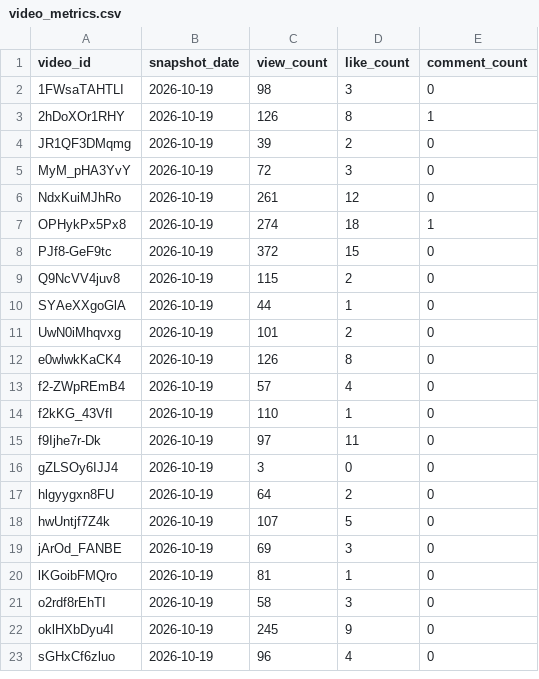
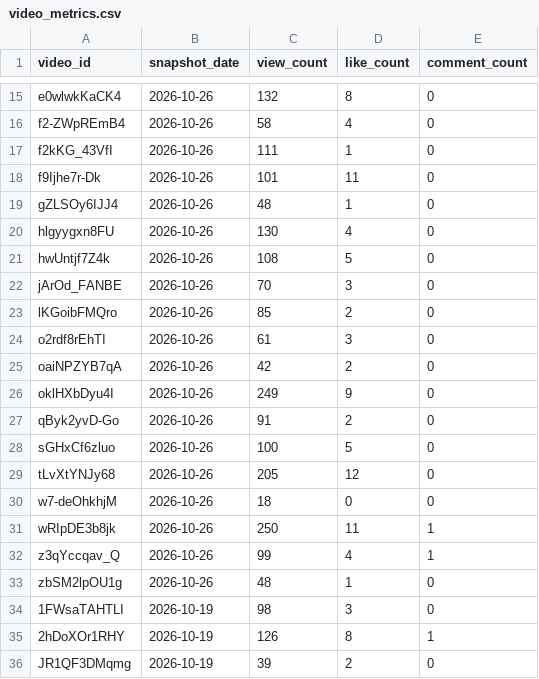
Before and after one commit to angelgarciadatablog/postgresql-youtube-dataset, a CSV file: csv/video_metrics.csv, drawn as a sheet; only a part is shown, gaps mark what is left out; the shorter side is filled out with more unchanged rows; the diff covers the shown part only.

```diff
--- a/csv/video_metrics.csv
+++ b/csv/video_metrics.csv
@@ -2 +15,20 @@ video_id,snapshot_date,view_count,like_count,comment_count
+e0wlwkKaCK4,2026-10-26,132,8,0
+f2-ZWpREmB4,2026-10-26,58,4,0
+f2kKG_43VfI,2026-10-26,111,1,0
+f9Ijhe7r-Dk,2026-10-26,101,11,0
+gZLSOy6IJJ4,2026-10-26,48,1,0
+hlgyygxn8FU,2026-10-26,130,4,0
+hwUntjf7Z4k,2026-10-26,108,5,0
+jArOd_FANBE,2026-10-26,70,3,0
+lKGoibFMQro,2026-10-26,85,2,0
+o2rdf8rEhTI,2026-10-26,61,3,0
+oaiNPZYB7qA,2026-10-26,42,2,0
+oklHXbDyu4I,2026-10-26,249,9,0
+qByk2yvD-Go,2026-10-26,91,2,0
+sGHxCf6zluo,2026-10-26,100,5,0
+tLvXtYNJy68,2026-10-26,205,12,0
+w7-deOhkhjM,2026-10-26,18,0,0
+wRIpDE3b8jk,2026-10-26,250,11,1
+z3qYccqav_Q,2026-10-26,99,4,1
+zbSM2lpOU1g,2026-10-26,48,1,0
 1FWsaTAHTLI,2026-10-19,98,3,0
```
Also changed, not shown: 13 added rows elsewhere in this file, csv/channel_metrics.csv, csv/playlist_videos_history.csv, 2 other files.
